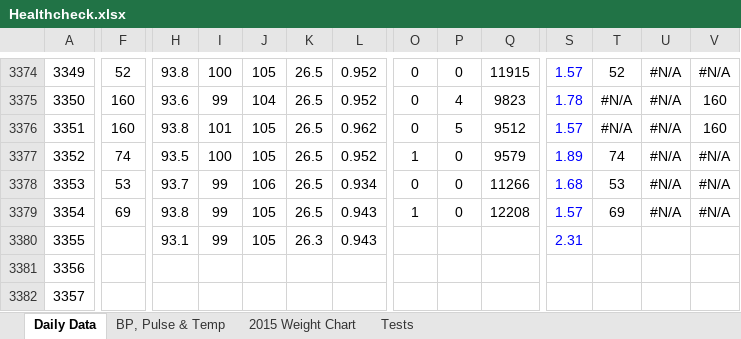
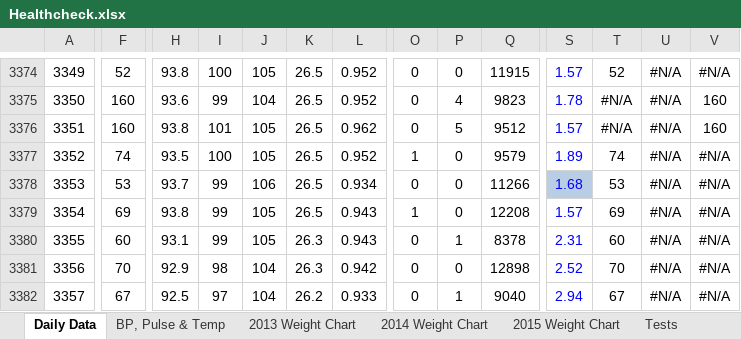
Before and after one commit to LeeKennedy/Health, an Excel workbook: Healthcheck.xlsx, sheet Daily Data, drawn as a sheet; only a part is shown, gaps mark what is left out; values as stored, in another font and other column widths than the file's, no borders; charts and pictures and conditional formats not drawn; the diff covers the shown part only; the diff names each change by its address in the sheet, - before the commit and + after, or states it on an @@ line.

```diff
--- a/Healthcheck.xlsx (sheet Daily Data)
+++ b/Healthcheck.xlsx (sheet Daily Data)
+sheet tab: 2013 Weight Chart
+sheet tab: 2014 Weight Chart
-S3378 fill: none
+S3378 fill: #B9CDE5
-F3380: (empty)
+F3380: 60
-O3380:O3382: (empty)
+O3380:O3382: 0
-P3380: (empty)
+P3380: 1
-Q3380: (empty)
+Q3380: 8378
-T3380: (empty)
+T3380: 60
-U3380:U3382: (empty)
+U3380:U3382: #N/A
-V3380:V3382: (empty)
+V3380:V3382: #N/A
-F3381: (empty)
+F3381: 70
-H3381: (empty)
+H3381: 92.9
-I3381: (empty)
+I3381: 98
-J3381:J3382: (empty)
+J3381:J3382: 104
-K3381: (empty)
+K3381: 26.3
-L3381: (empty)
+L3381: 0.942
-P3381: (empty)
+P3381: 0
-Q3381: (empty)
+Q3381: 12898
-S3381: (empty)
+S3381: 2.52
-T3381: (empty)
+T3381: 70
-F3382: (empty)
+F3382: 67
-H3382: (empty)
+H3382: 92.5
-I3382: (empty)
+I3382: 97
-K3382: (empty)
+K3382: 26.2
-L3382: (empty)
+L3382: 0.933
-P3382: (empty)
+P3382: 1
-Q3382: (empty)
+Q3382: 9040
-S3382: (empty)
+S3382: 2.94
-T3382: (empty)
+T3382: 67
```
Also changed, not shown: 30 edited cells and cell formats elsewhere in this sheet, sheet BP, Pulse & Temp, charts or pictures, 3 other files.
